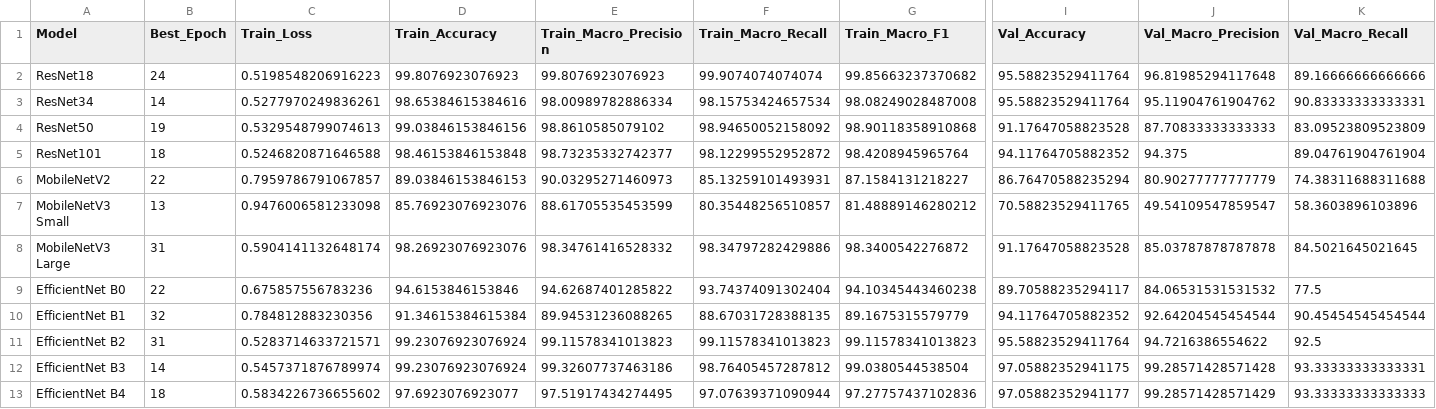
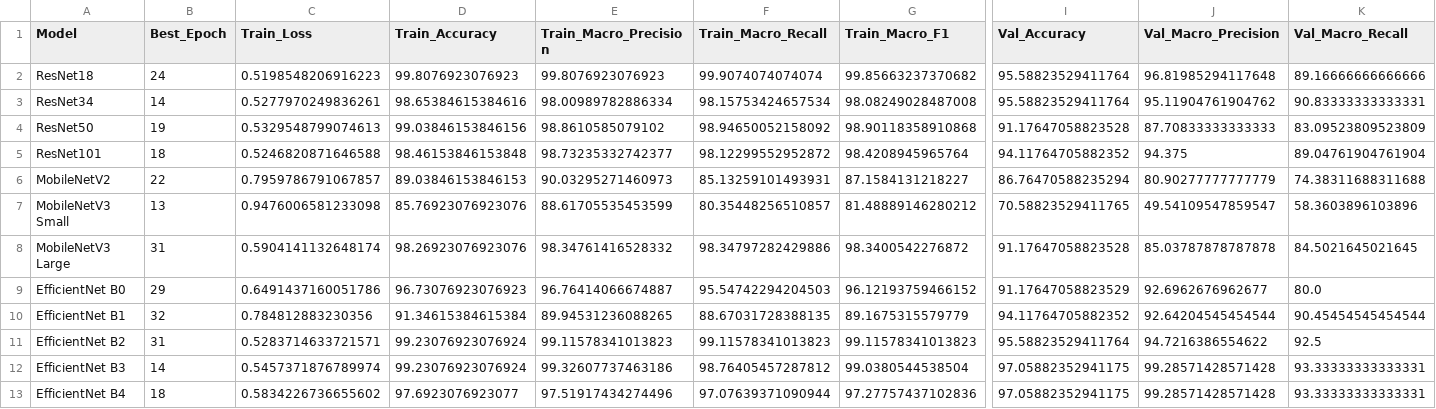
Before and after one commit to Juan-Antonio-24/ckplus-facial-expression-benchmark, a CSV file: results/train_val_results.csv, drawn as a sheet; only a part is shown, gaps mark what is left out; the diff covers the shown part only; the diff names each change by its address in the sheet, - before the commit and + after, or states it on an @@ line.

```diff
--- a/results/train_val_results.csv
+++ b/results/train_val_results.csv
-B9 (Best_Epoch): 22
+B9 (Best_Epoch): 29
-C9 (Train_Loss): 0.675857556783236
+C9 (Train_Loss): 0.6491437160051786
-D9 (Train_Accuracy): 94.6153846153846
+D9 (Train_Accuracy): 96.73076923076923
-E9 (Train_Macro_Precision): 94.62687401285822
+E9 (Train_Macro_Precision): 96.76414066674887
-F9 (Train_Macro_Recall): 93.74374091302404
+F9 (Train_Macro_Recall): 95.54742294204503
-G9 (Train_Macro_F1): 94.10345443460238
+G9 (Train_Macro_F1): 96.12193759466152
-I9 (Val_Accuracy): 89.70588235294117
+I9 (Val_Accuracy): 91.17647058823529
-J9 (Val_Macro_Precision): 84.06531531531532
+J9 (Val_Macro_Precision): 92.6962676962677
-K9 (Val_Macro_Recall): 77.5
+K9 (Val_Macro_Recall): 80.0
-E13 (Train_Macro_Precision): 97.51917434274495
+E13 (Train_Macro_Precision): 97.51917434274496
-I13 (Val_Accuracy): 97.05882352941177
+I13 (Val_Accuracy): 97.05882352941175
-J13 (Val_Macro_Precision): 99.28571428571429
+J13 (Val_Macro_Precision): 99.28571428571428
-K13 (Val_Macro_Recall): 93.33333333333333
+K13 (Val_Macro_Recall): 93.33333333333331
```
Also changed, not shown: 2 edited cells elsewhere in this file, results/benchmark_results.csv, 3 other files.
